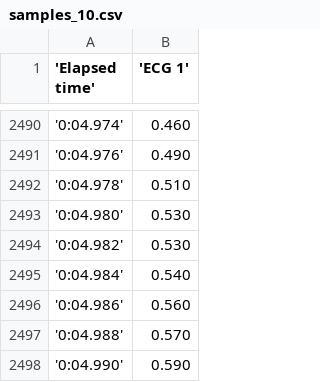
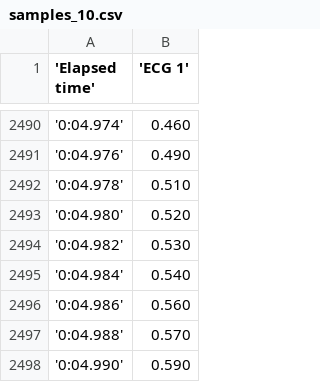
Before and after one commit to AlicjaMajewska1/zast-inf-w-med, a CSV file: src/main/resources/samples_10.csv, drawn as a sheet; only a part is shown, gaps mark what is left out; the diff covers the shown part only.

```diff
--- a/src/main/resources/samples_10.csv
+++ b/src/main/resources/samples_10.csv
@@ -2492,3 +2492,3 @@
 '0:04.978',0.510
-'0:04.980',0.530
+'0:04.980',0.520
 '0:04.982',0.530
```
Also changed, not shown: 25 edited cells elsewhere in this file, 6 other files.
